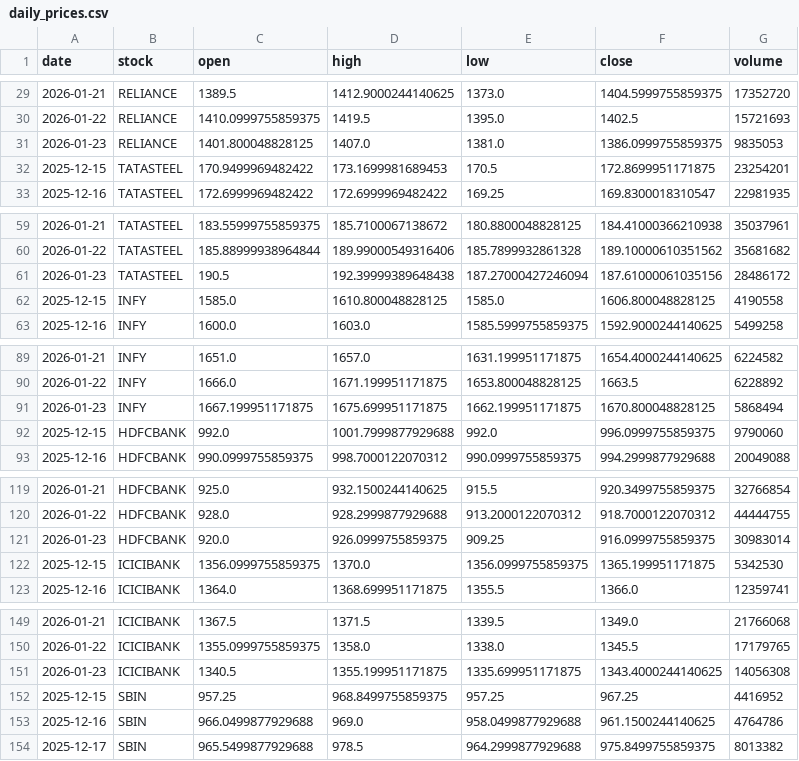
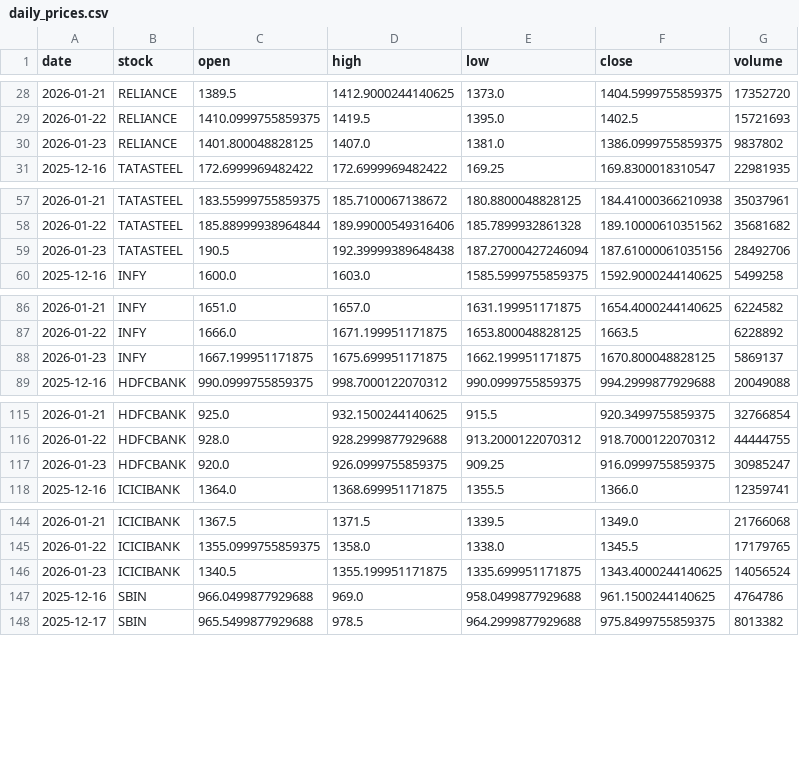
Before and after one commit to Aarthy-26/investment-analysis-website, a CSV file: data/daily_prices.csv, drawn as a sheet; only a part is shown, gaps mark what is left out; the diff covers the shown part only.

```diff
--- a/data/daily_prices.csv
+++ b/data/daily_prices.csv
@@ -30,4 +29,3 @@ date,stock,open,high,low,close,volume
 2026-01-22,RELIANCE,1410.0999755859375,1419.5,1395.0,1402.5,15721693
-2026-01-23,RELIANCE,1401.800048828125,1407.0,1381.0,1386.0999755859375,9835053
-2025-12-15,TATASTEEL,170.9499969482422,173.1699981689453,170.5,172.8699951171875,23254201
+2026-01-23,RELIANCE,1401.800048828125,1407.0,1381.0,1386.0999755859375,9837802
 2025-12-16,TATASTEEL,172.6999969482422,172.6999969482422,169.25,169.8300018310547,22981935
@@ -60,4 +58,3 @@ date,stock,open,high,low,close,volume
 2026-01-22,TATASTEEL,185.88999938964844,189.99000549316406,185.7899932861328,189.10000610351562,35681682
-2026-01-23,TATASTEEL,190.5,192.39999389648438,187.27000427246094,187.61000061035156,28486172
-2025-12-15,INFY,1585.0,1610.800048828125,1585.0,1606.800048828125,4190558
+2026-01-23,TATASTEEL,190.5,192.39999389648438,187.27000427246094,187.61000061035156,28492706
 2025-12-16,INFY,1600.0,1603.0,1585.5999755859375,1592.9000244140625,5499258
@@ -90,4 +87,3 @@ date,stock,open,high,low,close,volume
 2026-01-22,INFY,1666.0,1671.199951171875,1653.800048828125,1663.5,6228892
-2026-01-23,INFY,1667.199951171875,1675.699951171875,1662.199951171875,1670.800048828125,5868494
-2025-12-15,HDFCBANK,992.0,1001.7999877929688,992.0,996.0999755859375,9790060
+2026-01-23,INFY,1667.199951171875,1675.699951171875,1662.199951171875,1670.800048828125,5869137
 2025-12-16,HDFCBANK,990.0999755859375,998.7000122070312,990.0999755859375,994.2999877929688,20049088
@@ -120,4 +116,3 @@ date,stock,open,high,low,close,volume
 2026-01-22,HDFCBANK,928.0,928.2999877929688,913.2000122070312,918.7000122070312,44444755
-2026-01-23,HDFCBANK,920.0,926.0999755859375,909.25,916.0999755859375,30983014
-2025-12-15,ICICIBANK,1356.0999755859375,1370.0,1356.0999755859375,1365.199951171875,5342530
+2026-01-23,HDFCBANK,920.0,926.0999755859375,909.25,916.0999755859375,30985247
 2025-12-16,ICICIBANK,1364.0,1368.699951171875,1355.5,1366.0,12359741
@@ -150,4 +145,3 @@ date,stock,open,high,low,close,volume
 2026-01-22,ICICIBANK,1355.0999755859375,1358.0,1338.0,1345.5,17179765
-2026-01-23,ICICIBANK,1340.5,1355.199951171875,1335.699951171875,1343.4000244140625,14056308
-2025-12-15,SBIN,957.25,968.8499755859375,957.25,967.25,4416952
+2026-01-23,ICICIBANK,1340.5,1355.199951171875,1335.699951171875,1343.4000244140625,14056524
 2025-12-16,SBIN,966.0499877929688,969.0,958.0499877929688,961.1500244140625,4764786
```
Also changed, not shown: 3 removed rows and 3 edited cells elsewhere in this file.
